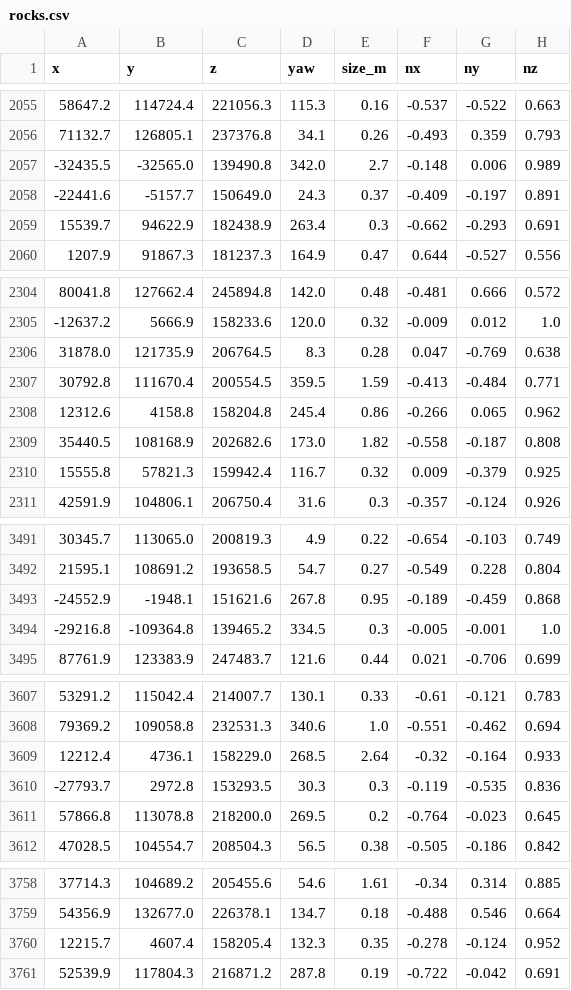
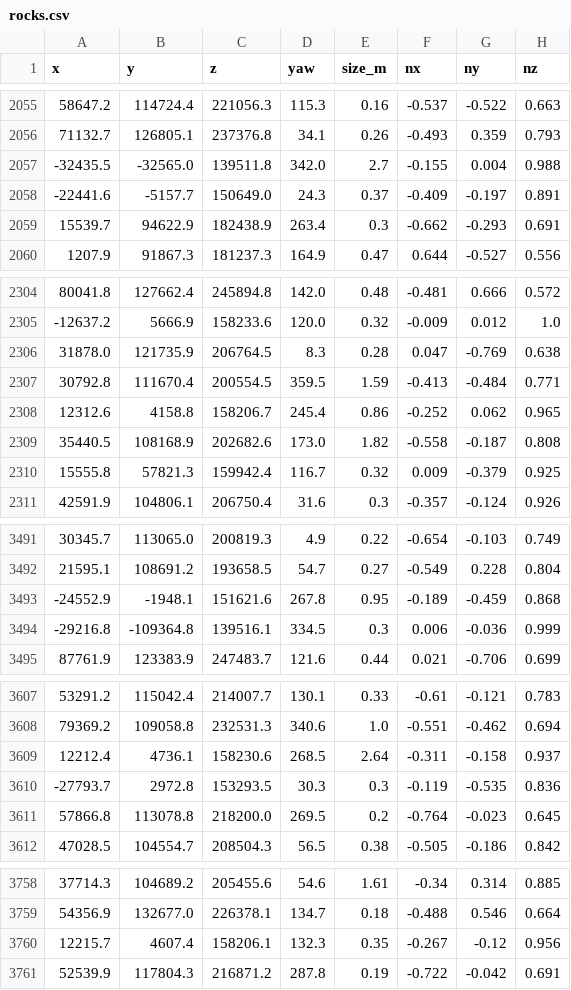
Before and after one commit to postojomierz-lang/postojomierz, a CSV file: ue5/export/rocks.csv, drawn as a sheet; only a part is shown, gaps mark what is left out; the diff covers the shown part only.

```diff
--- a/ue5/export/rocks.csv
+++ b/ue5/export/rocks.csv
@@ -2056,3 +2056,3 @@ x,y,z,yaw,size_m,nx,ny,nz
 71132.7,126805.1,237376.8,34.1,0.26,-0.493,0.359,0.793
--32435.5,-32565.0,139490.8,342.0,2.7,-0.148,0.006,0.989
+-32435.5,-32565.0,139511.8,342.0,2.7,-0.155,0.004,0.988
 -22441.6,-5157.7,150649.0,24.3,0.37,-0.409,-0.197,0.891
@@ -2307,3 +2307,3 @@ x,y,z,yaw,size_m,nx,ny,nz
 30792.8,111670.4,200554.5,359.5,1.59,-0.413,-0.484,0.771
-12312.6,4158.8,158204.8,245.4,0.86,-0.266,0.065,0.962
+12312.6,4158.8,158206.7,245.4,0.86,-0.252,0.062,0.965
 35440.5,108168.9,202682.6,173.0,1.82,-0.558,-0.187,0.808
@@ -3493,3 +3493,3 @@ x,y,z,yaw,size_m,nx,ny,nz
 -24552.9,-1948.1,151621.6,267.8,0.95,-0.189,-0.459,0.868
--29216.8,-109364.8,139465.2,334.5,0.3,-0.005,-0.001,1.0
+-29216.8,-109364.8,139516.1,334.5,0.3,0.006,-0.036,0.999
 87761.9,123383.9,247483.7,121.6,0.44,0.021,-0.706,0.699
@@ -3608,3 +3608,3 @@ x,y,z,yaw,size_m,nx,ny,nz
 79369.2,109058.8,232531.3,340.6,1.0,-0.551,-0.462,0.694
-12212.4,4736.1,158229.0,268.5,2.64,-0.32,-0.164,0.933
+12212.4,4736.1,158230.6,268.5,2.64,-0.311,-0.158,0.937
 -27793.7,2972.8,153293.5,30.3,0.3,-0.119,-0.535,0.836
@@ -3759,3 +3759,3 @@ x,y,z,yaw,size_m,nx,ny,nz
 54356.9,132677.0,226378.1,134.7,0.18,-0.488,0.546,0.664
-12215.7,4607.4,158205.4,132.3,0.35,-0.278,-0.124,0.952
+12215.7,4607.4,158206.1,132.3,0.35,-0.267,-0.12,0.956
 52539.9,117804.3,216871.2,287.8,0.19,-0.722,-0.042,0.691
```
Also changed, not shown: 166 edited cells elsewhere in this file, ue5/export/trail.csv, 22 other files.
